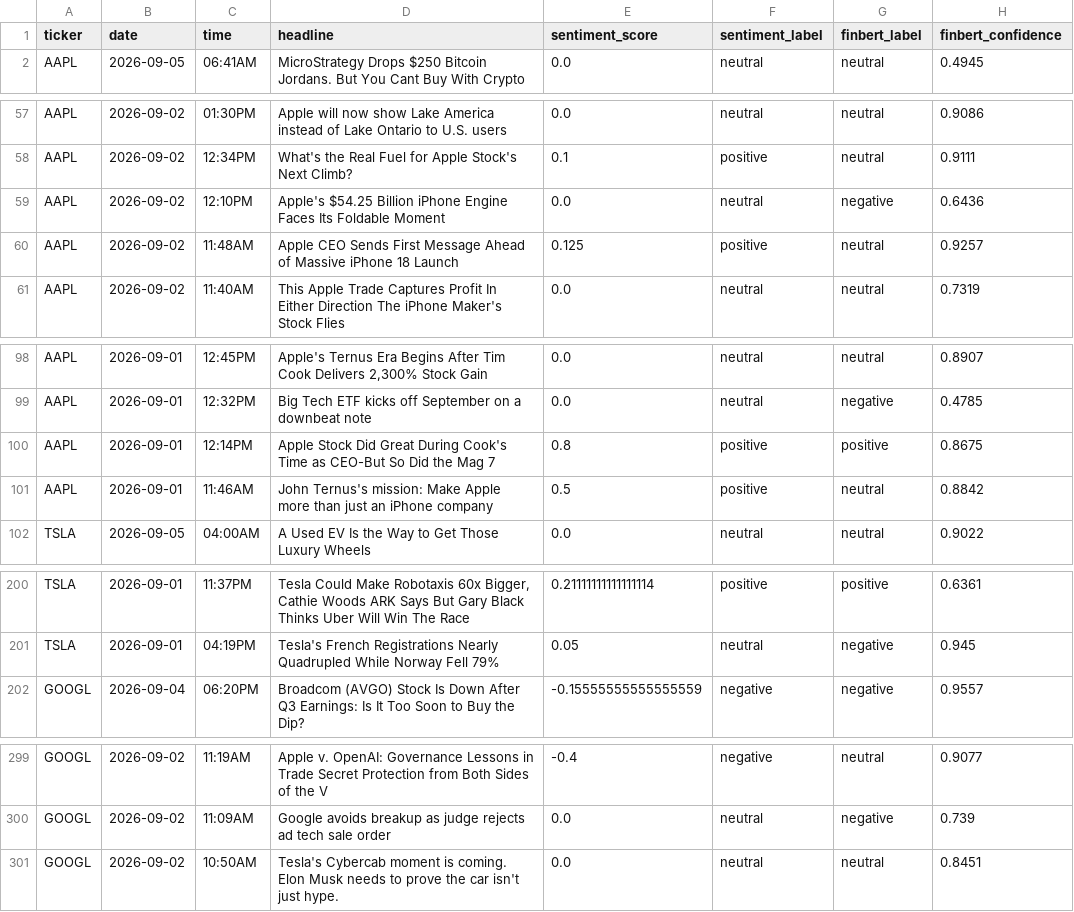
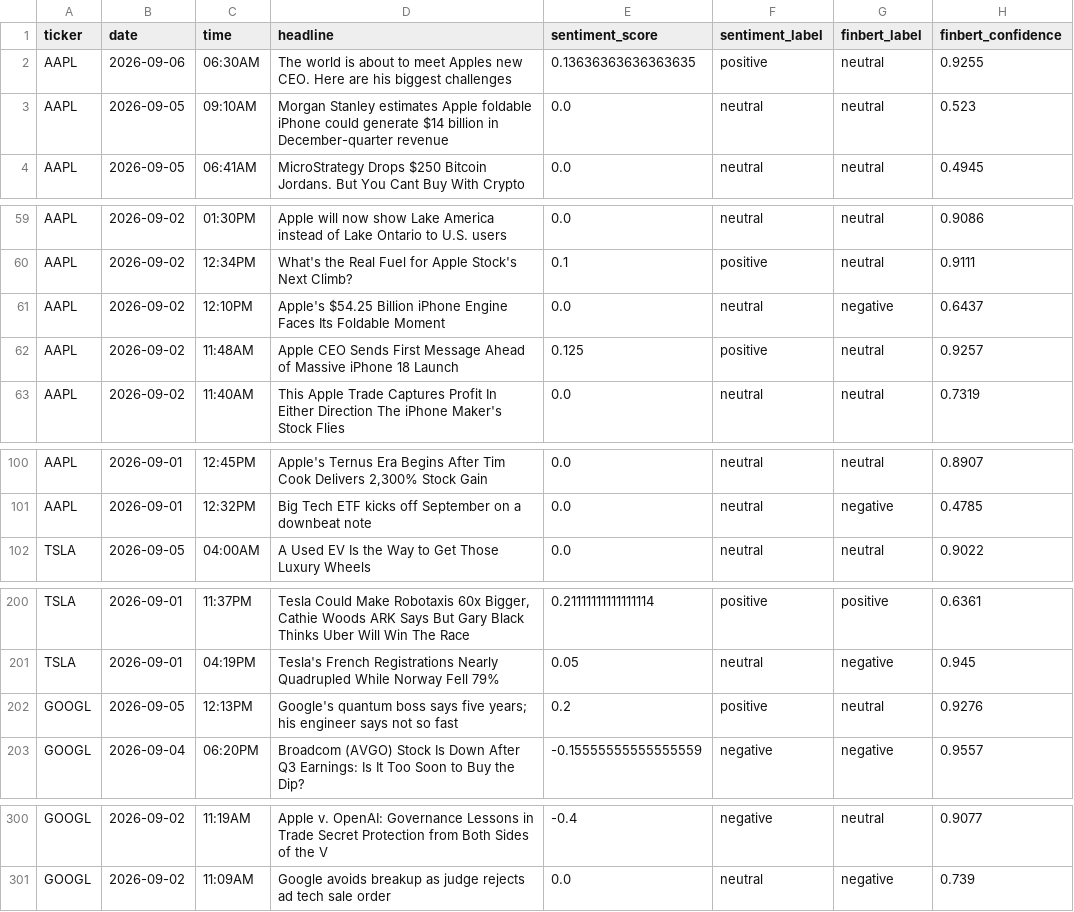
Before and after one commit to andrewkorot/python-scrper-financial-news-sentiment, a CSV file: financial_sentiment_data_v2.csv, drawn as a sheet; only a part is shown, gaps mark what is left out.

```diff
--- a/financial_sentiment_data_v2.csv
+++ b/financial_sentiment_data_v2.csv
@@ -1,2 +1,4 @@
 ticker,date,time,headline,sentiment_score,sentiment_label,finbert_label,finbert_confidence
+AAPL,2026-09-06,06:30AM,The world is about to meet Apples new CEO. Here are his biggest challenges,0.13636363636363635,positive,neutral,0.9255
+AAPL,2026-09-05,09:10AM,Morgan Stanley estimates Apple foldable iPhone could generate $14 billion in December-quarter revenue,0.0,neutral,neutral,0.523
 AAPL,2026-09-05,06:41AM,MicroStrategy Drops $250 Bitcoin Jordans. But You Cant Buy With Crypto,0.0,neutral,neutral,0.4945
@@ -58,3 +60,3 @@ AAPL,2026-09-02,01:30PM,Apple will now show Lake America instead of Lake Ontario
 AAPL,2026-09-02,12:34PM,What's the Real Fuel for Apple Stock's Next Climb?,0.1,positive,neutral,0.9111
-AAPL,2026-09-02,12:10PM,Apple's $54.25 Billion iPhone Engine Faces Its Foldable Moment,0.0,neutral,negative,0.6436
+AAPL,2026-09-02,12:10PM,Apple's $54.25 Billion iPhone Engine Faces Its Foldable Moment,0.0,neutral,negative,0.6437
 AAPL,2026-09-02,11:48AM,Apple CEO Sends First Message Ahead of Massive iPhone 18 Launch,0.125,positive,neutral,0.9257
@@ -99,4 +101,2 @@ AAPL,2026-09-01,12:45PM,"Apple's Ternus Era Begins After Tim Cook Delivers 2,300
 AAPL,2026-09-01,12:32PM,Big Tech ETF kicks off September on a downbeat note,0.0,neutral,negative,0.4785
-AAPL,2026-09-01,12:14PM,Apple Stock Did Great During Cook's Time as CEO-But So Did the Mag 7,0.8,positive,positive,0.8675
-AAPL,2026-09-01,11:46AM,John Ternus's mission: Make Apple more than just an iPhone company,0.5,positive,neutral,0.8842
 TSLA,2026-09-05,04:00AM,A Used EV Is the Way to Get Those Luxury Wheels,0.0,neutral,neutral,0.9022
@@ -201,2 +201,3 @@ TSLA,2026-09-01,11:37PM,"Tesla Could Make Robotaxis 60x Bigger, Cathie Woods ARK
 TSLA,2026-09-01,04:19PM,Tesla's French Registrations Nearly Quadrupled While Norway Fell 79%,0.05,neutral,negative,0.945
+GOOGL,2026-09-05,12:13PM,Google's quantum boss says five years; his engineer says not so fast,0.2,positive,neutral,0.9276
 GOOGL,2026-09-04,06:20PM,Broadcom (AVGO) Stock Is Down After Q3 Earnings: Is It Too Soon to Buy the Dip?,-0.15555555555555559,negative,negative,0.9557
@@ -300,2 +301 @@ GOOGL,2026-09-02,11:19AM,Apple v. OpenAI: Governance Lessons in Trade Secret Pro
 GOOGL,2026-09-02,11:09AM,Google avoids breakup as judge rejects ad tech sale order,0.0,neutral,negative,0.739
-GOOGL,2026-09-02,10:50AM,Tesla's Cybercab moment is coming. Elon Musk needs to prove the car isn't just hype.,0.0,neutral,neutral,0.8451
```
